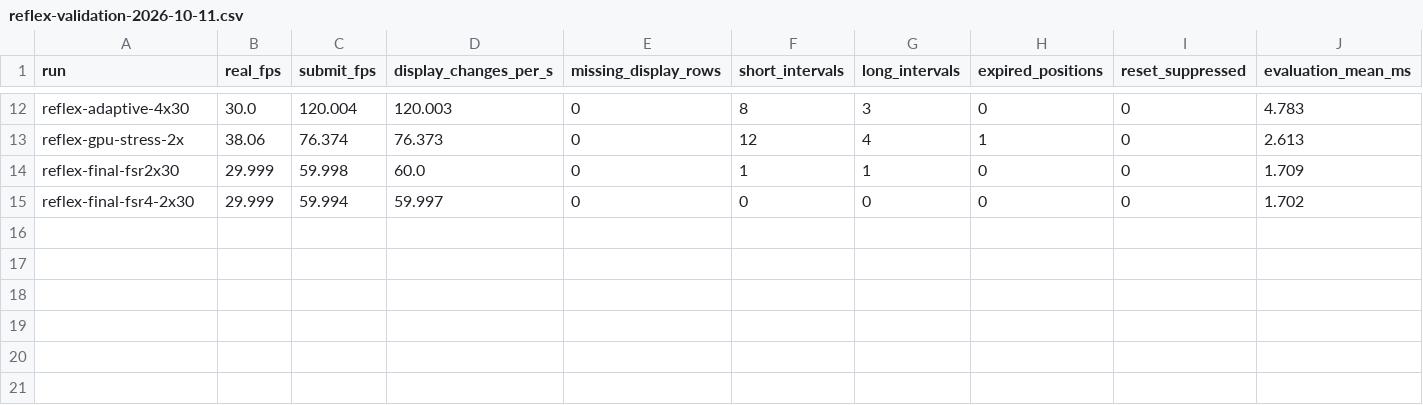
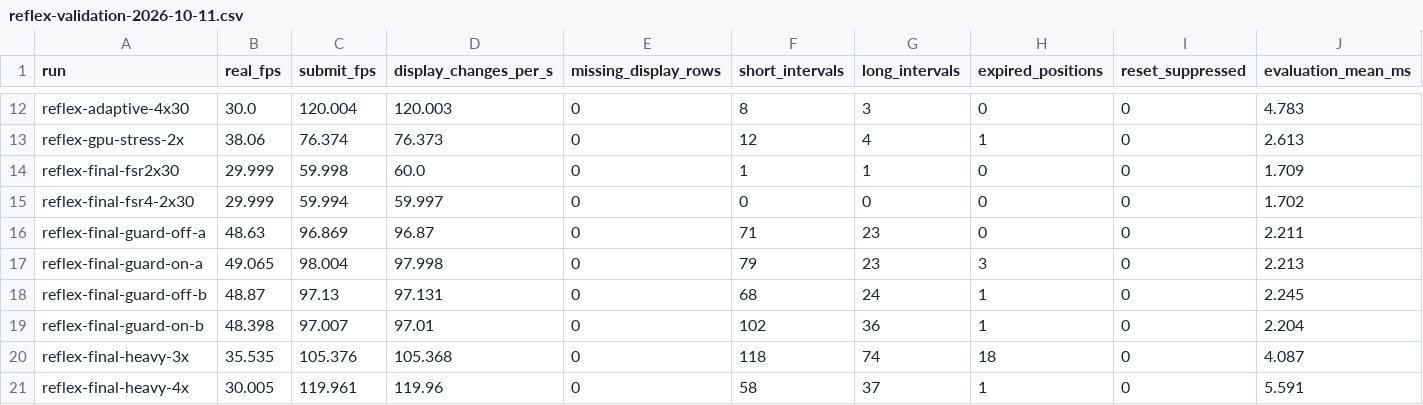
Before and after one commit to Jal3223/bbhost-dlss-test, a CSV file: docs/data/reflex-validation-2026-10-11.csv, drawn as a sheet; only a part is shown, gaps mark what is left out; rows hold the shown columns only; the diff names each change by its address in the sheet, - before the commit and + after, or states it on an @@ line.

Commit message:
render: record final Reflex and heavy-load generation measurements
Replace pre-guard latency headlines with two alternating rounds on the
deployed executable. Retain original data and add GPU-bound 3x/4x checks,
including expired positions and latency. Document remaining private NGX
hazards and the limits of the FSR guide/quality investigation.

```diff
--- a/docs/data/reflex-validation-2026-10-11.csv
+++ b/docs/data/reflex-validation-2026-10-11.csv
+row 16: reflex-final-guard-off-a | 48.63 | 96.869 | 96.87 | 0 | 71 | 23 | 0 | 0 | 2.211
+row 17: reflex-final-guard-on-a | 49.065 | 98.004 | 97.998 | 0 | 79 | 23 | 3 | 0 | 2.213
+row 18: reflex-final-guard-off-b | 48.87 | 97.13 | 97.131 | 0 | 68 | 24 | 1 | 0 | 2.245
+row 19: reflex-final-guard-on-b | 48.398 | 97.007 | 97.01 | 0 | 102 | 36 | 1 | 0 | 2.204
+row 20: reflex-final-heavy-3x | 35.535 | 105.376 | 105.368 | 0 | 118 | 74 | 18 | 0 | 4.087
+row 21: reflex-final-heavy-4x | 30.005 | 119.961 | 119.96 | 0 | 58 | 37 | 1 | 0 | 5.591
```
Also changed, not shown: 1 other file.
